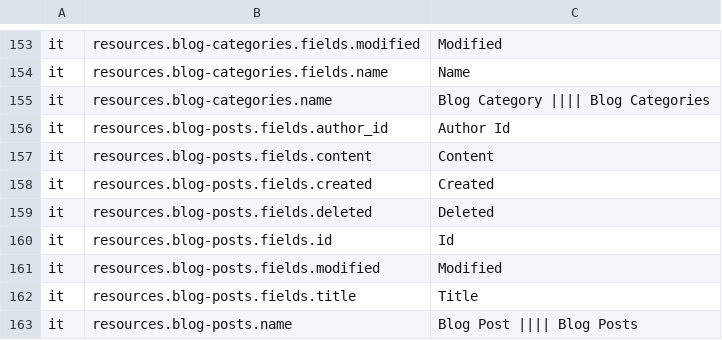
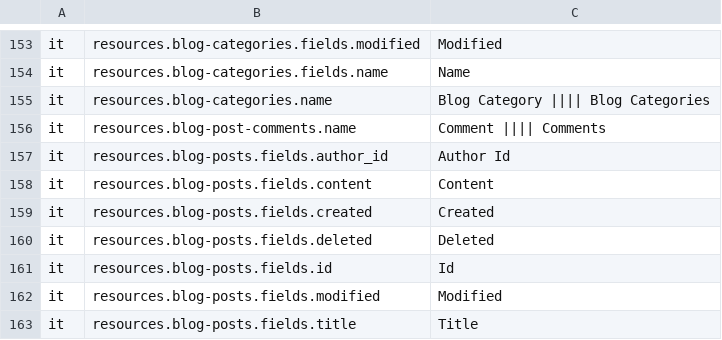
Before and after one commit to RoBYCoNTe/friendsofbabba-core-sample, a CSV file: languages.csv, drawn as a sheet; only a part is shown, gaps mark what is left out; the shorter side is filled out with more unchanged rows.

Commit message:
Dev: added example ReferenceList usage.

```diff
--- a/languages.csv
+++ b/languages.csv
@@ -155,2 +155,3 @@ it	resources.blog-categories.fields.name	Name
 it	resources.blog-categories.name	Blog Category |||| Blog Categories
+it	resources.blog-post-comments.name	Comment |||| Comments
 it	resources.blog-posts.fields.author_id	Author Id
```
Also changed, not shown: 8 other files.
